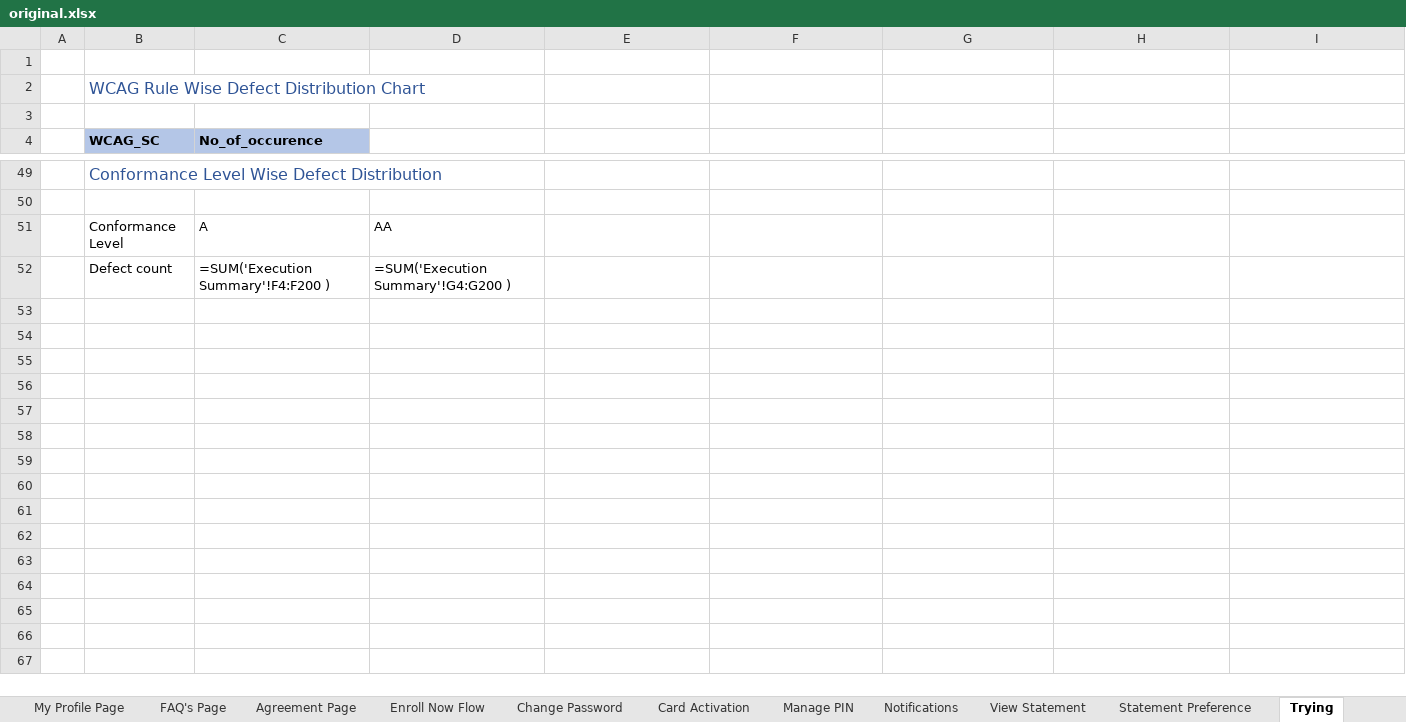
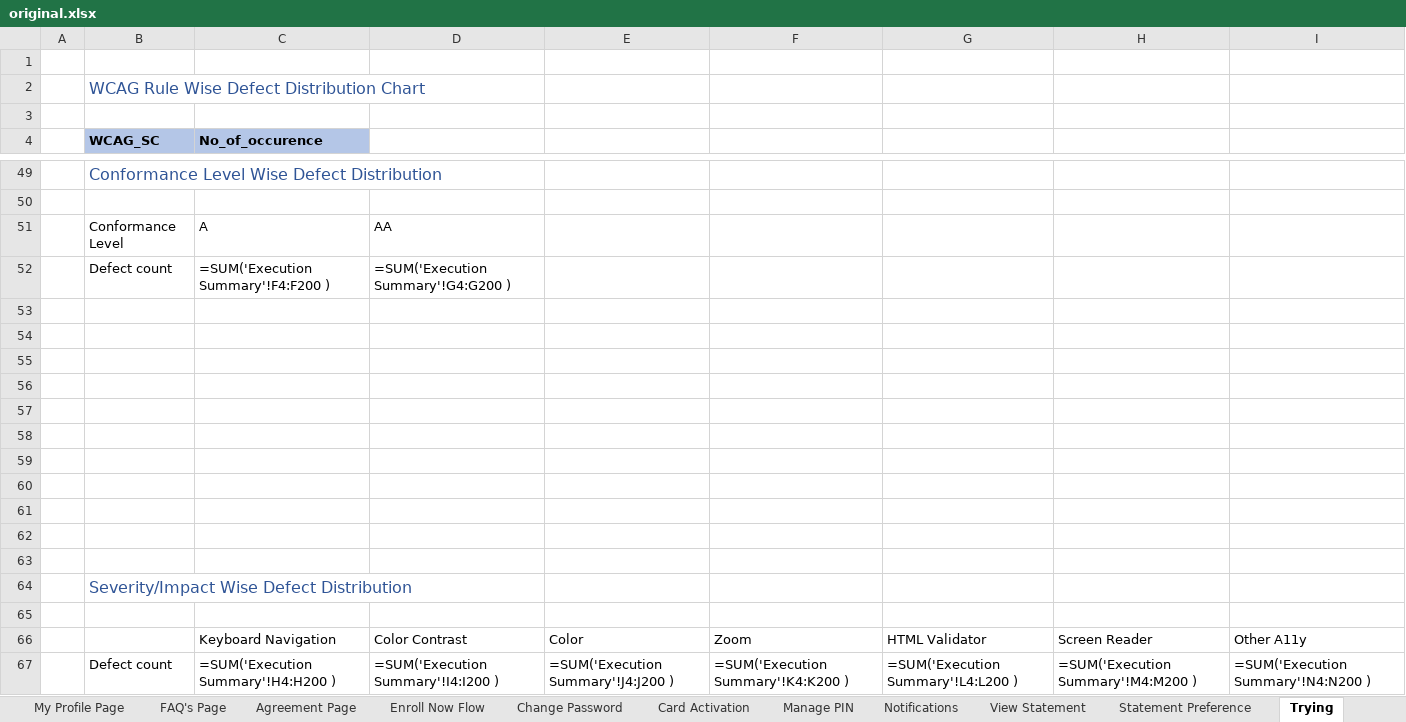
Before and after one commit to WOLFIEEEE/ReportAutomationExcel, an Excel workbook: original.xlsx, sheet Trying, drawn as a sheet; only a part is shown, gaps mark what is left out; values as stored, in another font and other column widths than the file's, no borders; formulas without a stored value are shown as written; charts and pictures and table styles not drawn; the diff names each change by its address in the sheet, - before the commit and + after, or states it on an @@ line.

Commit message:
Severity , Conformance , Issue Type , Counts Table + Chart Done

```diff
--- a/original.xlsx (sheet Trying)
+++ b/original.xlsx (sheet Trying)
+row 53: (empty)
+row 54: (empty)
+row 55: (empty)
+row 56: (empty)
+row 57: (empty)
+row 58: (empty)
+row 59: (empty)
+row 60: (empty)
+row 61: (empty)
+row 62: (empty)
+row 63: (empty)
+row 64:  | Severity/Impact Wise Defect Distribution
+row 65: (empty)
+row 66:  |  | Keyboard Navigation | Color Contrast | Color | Zoom | HTML Validator | Screen Reader | Other A11y
+row 67:  | Defect count | =SUM('Execution Summary'!H4:H200 ) | =SUM('Execution Summary'!I4:I200 ) | =SUM('Execution Summary'!J4:J200 ) | =SUM('Execution Summary'!K4:K200 ) | =SUM('Execution Summary'!L4:L200 ) | =SUM('Execution Summary'!M4:M200 ) | =SUM('Execution Summary'!N4:N200 )
```
Also changed, not shown: charts or pictures, 5 other files.
